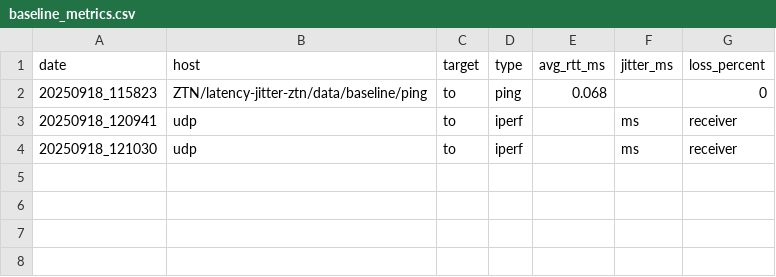
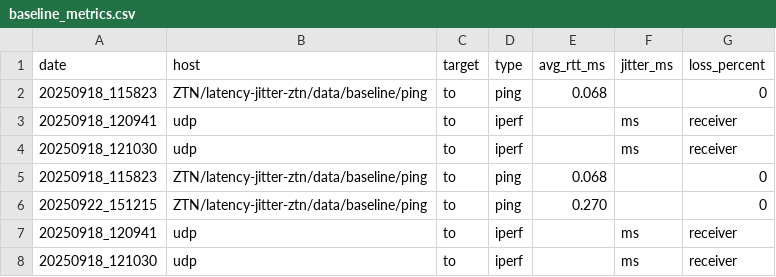
Before and after one commit to tank208/latency-jitter-ztn, a CSV file: analysis/baseline_metrics.csv, drawn as a sheet; the diff names each change by its address in the sheet, - before the commit and + after, or states it on an @@ line.

Commit message:
20250925 logs and analysis

```diff
--- a/analysis/baseline_metrics.csv
+++ b/analysis/baseline_metrics.csv
+row 5: 20250918_115823 | ZTN/latency-jitter-ztn/data/baseline/ping | to | ping | 0.068 |  | 0
+row 6: 20250922_151215 | ZTN/latency-jitter-ztn/data/baseline/ping | to | ping | 0.270 |  | 0
+row 7: 20250918_120941 | udp | to | iperf |  | ms | receiver
+row 8: 20250918_121030 | udp | to | iperf |  | ms | receiver
```
Also changed, not shown: 14 other files.
